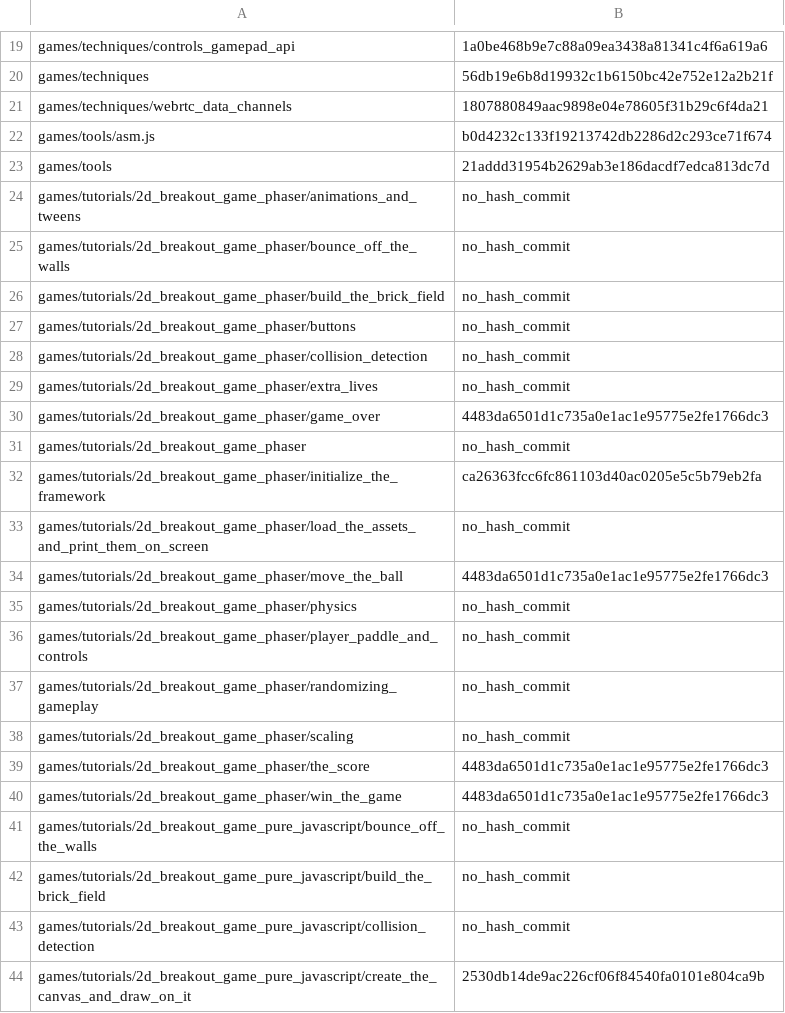
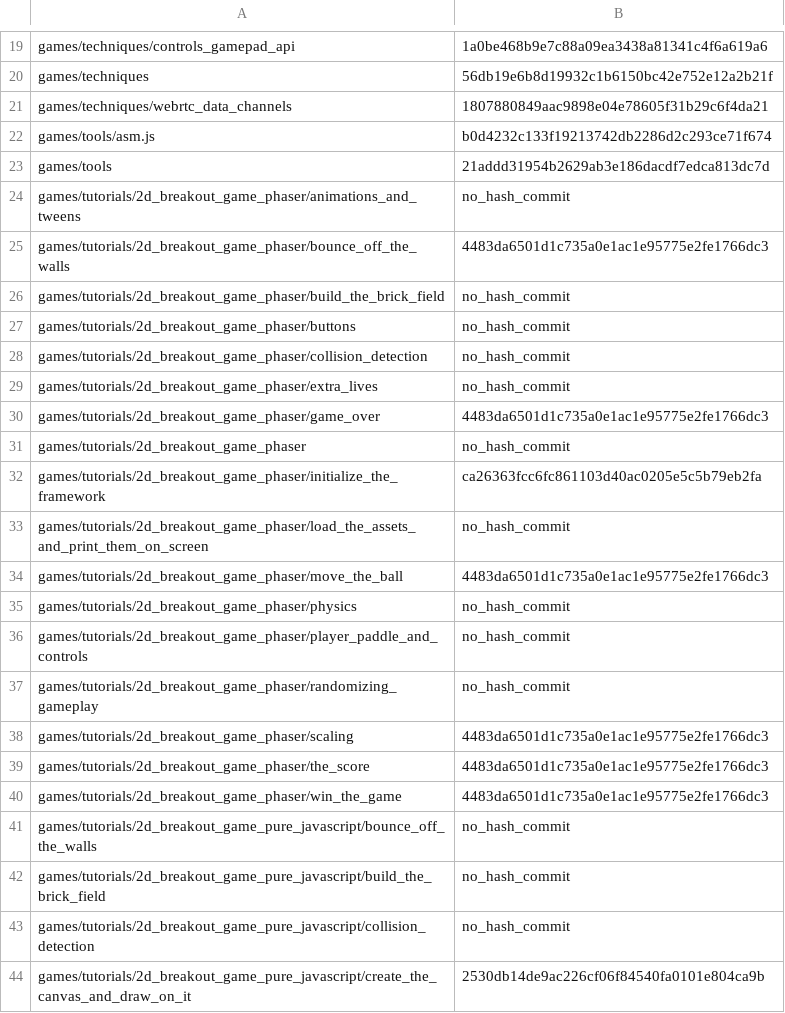
Before and after one commit to tristantheb/history-content-stats, a CSV file: history/logs-zh-cn.csv, drawn as a sheet; only a part is shown, gaps mark what is left out.

Commit message:
sync(data): synchronize repositories data (#542)

```diff
--- a/history/logs-zh-cn.csv
+++ b/history/logs-zh-cn.csv
@@ -24,3 +24,3 @@ games/tools,21addd31954b2629ab3e186dacdf7edca813dc7d
 games/tutorials/2d_breakout_game_phaser/animations_and_tweens,no_hash_commit
-games/tutorials/2d_breakout_game_phaser/bounce_off_the_walls,no_hash_commit
+games/tutorials/2d_breakout_game_phaser/bounce_off_the_walls,4483da6501d1c735a0e1ac1e95775e2fe1766dc3
 games/tutorials/2d_breakout_game_phaser/build_the_brick_field,no_hash_commit
@@ -37,3 +37,3 @@ games/tutorials/2d_breakout_game_phaser/player_paddle_and_controls,no_hash_commi
 games/tutorials/2d_breakout_game_phaser/randomizing_gameplay,no_hash_commit
-games/tutorials/2d_breakout_game_phaser/scaling,no_hash_commit
+games/tutorials/2d_breakout_game_phaser/scaling,4483da6501d1c735a0e1ac1e95775e2fe1766dc3
 games/tutorials/2d_breakout_game_phaser/the_score,4483da6501d1c735a0e1ac1e95775e2fe1766dc3
```
Also changed, not shown: statistics/parity-de.csv, statistics/parity-zh-cn.csv, 1 other file.
